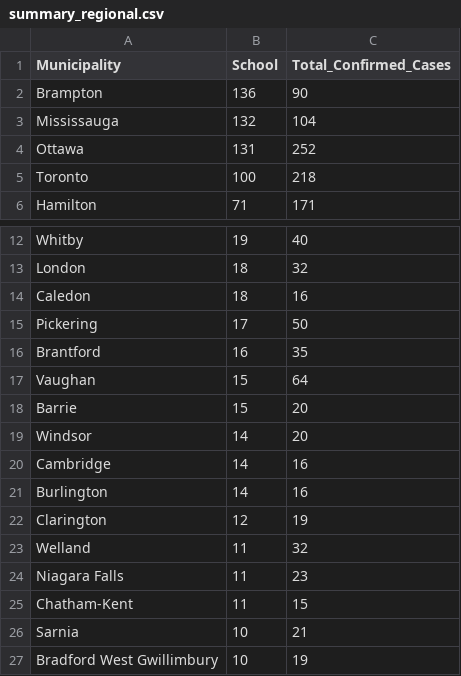
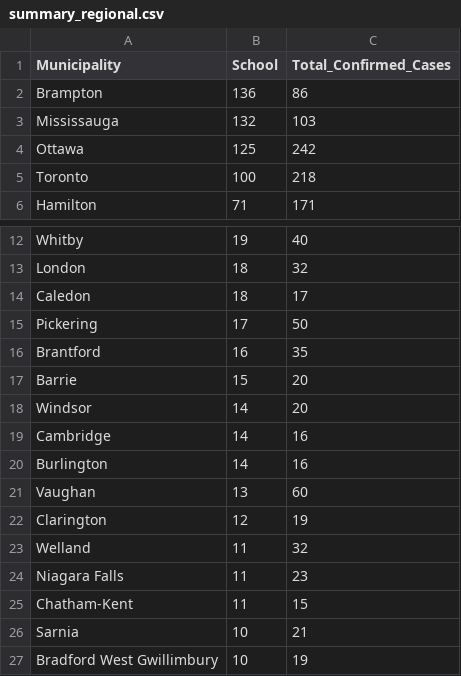
Before and after one commit to aaljaish/covid-19, a CSV file: summary_regional.csv, drawn as a sheet; only a part is shown, gaps mark what is left out.

```diff
--- a/summary_regional.csv
+++ b/summary_regional.csv
@@ -1,5 +1,5 @@
 Municipality,School,Total_Confirmed_Cases
-Brampton,136,90
-Mississauga,132,104
-Ottawa,131,252
+Brampton,136,86
+Mississauga,132,103
+Ottawa,125,242
 Toronto,100,218
@@ -13,6 +13,5 @@ Whitby,19,40
 London,18,32
-Caledon,18,16
+Caledon,18,17
 Pickering,17,50
 Brantford,16,35
-Vaughan,15,64
 Barrie,15,20
@@ -21,2 +20,3 @@ Cambridge,14,16
 Burlington,14,16
+Vaughan,13,60
 Clarington,12,19
```
Also changed, not shown: SchoolSummaryData.csv, SchoolsStatus.csv.
